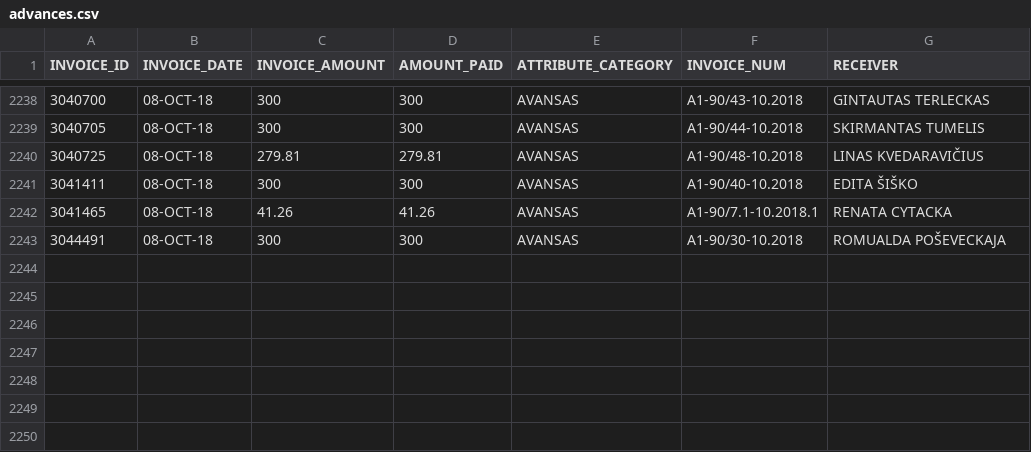
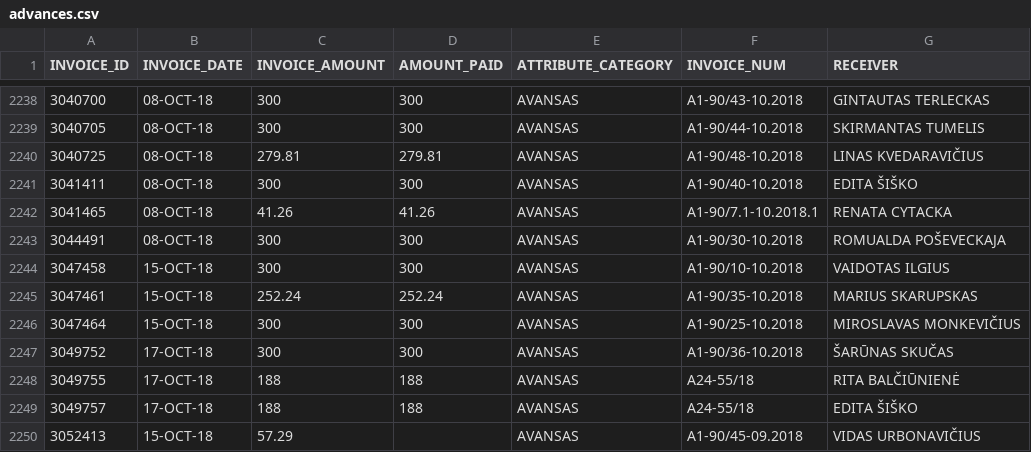
Before and after one commit to vilnius/taryba, a CSV file: expenses/advances.csv, drawn as a sheet; only a part is shown, gaps mark what is left out.

```diff
--- a/expenses/advances.csv
+++ b/expenses/advances.csv
@@ -2243 +2243,8 @@ INVOICE_ID,INVOICE_DATE,INVOICE_AMOUNT,AMOUNT_PAID,ATTRIBUTE_CATEGORY,INVOICE_NU
 3044491,08-OCT-18,300,300,AVANSAS,A1-90/30-10.2018,"ROMUALDA POŠEVECKAJA"
+3047458,15-OCT-18,300,300,AVANSAS,A1-90/10-10.2018,"VAIDOTAS ILGIUS"
+3047461,15-OCT-18,252.24,252.24,AVANSAS,A1-90/35-10.2018,"MARIUS SKARUPSKAS"
+3047464,15-OCT-18,300,300,AVANSAS,A1-90/25-10.2018,"MIROSLAVAS MONKEVIČIUS"
+3049752,17-OCT-18,300,300,AVANSAS,A1-90/36-10.2018,"ŠARŪNAS SKUČAS"
+3049755,17-OCT-18,188,188,AVANSAS,A24-55/18,"RITA BALČIŪNIENĖ"
+3049757,17-OCT-18,188,188,AVANSAS,A24-55/18,"EDITA ŠIŠKO"
+3052413,15-OCT-18,57.29,,AVANSAS,A1-90/45-09.2018,"VIDAS URBONAVIČIUS"
```
Also changed, not shown: expenses/expenses.csv, 4 other files.
